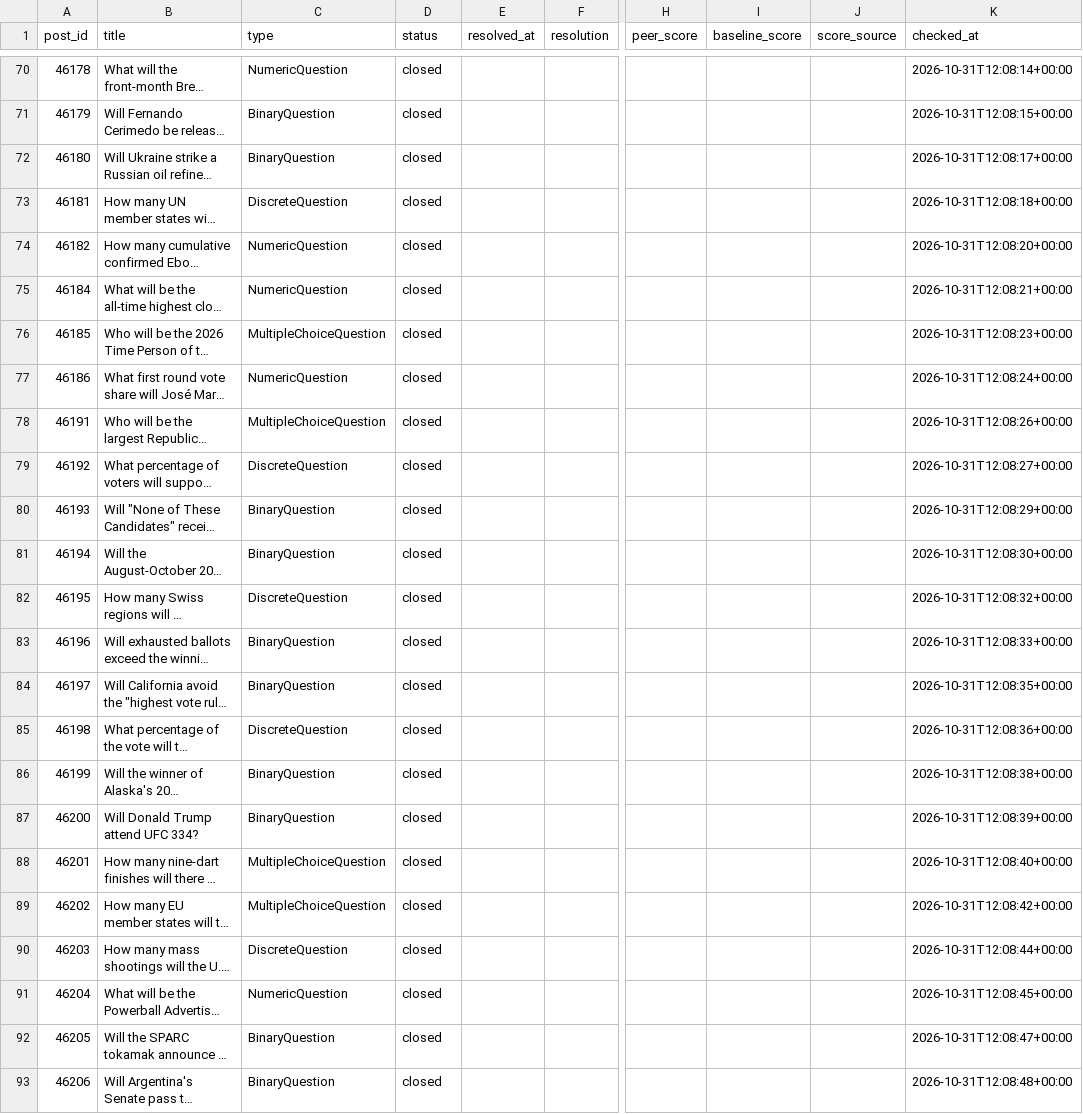
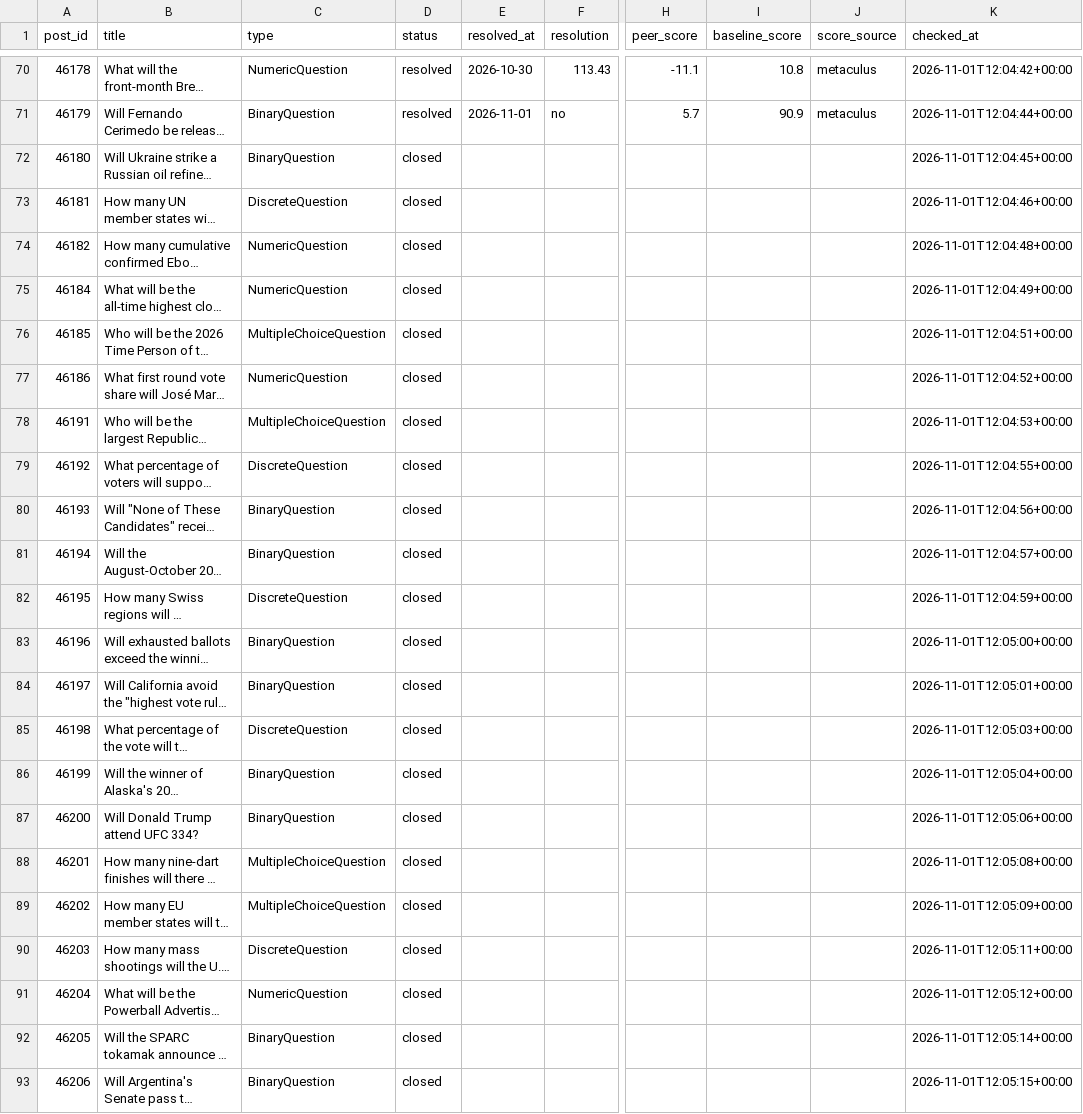
Before and after one commit to jrichardet77-dev/forecast-bot, a CSV file: data/official_scores.csv, drawn as a sheet; only a part is shown, gaps mark what is left out; long unchanged cells end in …; the diff covers the shown part only; the diff names each change by its address in the sheet, - before the commit and + after, or states it on an @@ line.

Commit message:
Official scores

```diff
--- a/data/official_scores.csv
+++ b/data/official_scores.csv
-D70:D71 (status): closed
+D70:D71 (status): resolved
-E70 (resolved_at): (empty)
+E70 (resolved_at): 2026-10-30
-F70 (resolution): (empty)
+F70 (resolution): 113.43
-H70 (peer_score): (empty)
+H70 (peer_score): -11.1
-I70 (baseline_score): (empty)
+I70 (baseline_score): 10.8
-J70:J71 (score_source): (empty)
+J70:J71 (score_source): metaculus
-K70 (checked_at): 2026-10-31T12:08:14+00:00
+K70 (checked_at): 2026-11-01T12:04:42+00:00
-E71 (resolved_at): (empty)
+E71 (resolved_at): 2026-11-01
-F71 (resolution): (empty)
+F71 (resolution): no
-H71 (peer_score): (empty)
+H71 (peer_score): 5.7
-I71 (baseline_score): (empty)
+I71 (baseline_score): 90.9
-K71 (checked_at): 2026-10-31T12:08:15+00:00
+K71 (checked_at): 2026-11-01T12:04:44+00:00
-K72 (checked_at): 2026-10-31T12:08:17+00:00
+K72 (checked_at): 2026-11-01T12:04:45+00:00
-K73 (checked_at): 2026-10-31T12:08:18+00:00
+K73 (checked_at): 2026-11-01T12:04:46+00:00
-K74 (checked_at): 2026-10-31T12:08:20+00:00
+K74 (checked_at): 2026-11-01T12:04:48+00:00
-K75 (checked_at): 2026-10-31T12:08:21+00:00
+K75 (checked_at): 2026-11-01T12:04:49+00:00
-K76 (checked_at): 2026-10-31T12:08:23+00:00
+K76 (checked_at): 2026-11-01T12:04:51+00:00
-K77 (checked_at): 2026-10-31T12:08:24+00:00
+K77 (checked_at): 2026-11-01T12:04:52+00:00
-K78 (checked_at): 2026-10-31T12:08:26+00:00
+K78 (checked_at): 2026-11-01T12:04:53+00:00
-K79 (checked_at): 2026-10-31T12:08:27+00:00
+K79 (checked_at): 2026-11-01T12:04:55+00:00
-K80 (checked_at): 2026-10-31T12:08:29+00:00
+K80 (checked_at): 2026-11-01T12:04:56+00:00
-K81 (checked_at): 2026-10-31T12:08:30+00:00
+K81 (checked_at): 2026-11-01T12:04:57+00:00
-K82 (checked_at): 2026-10-31T12:08:32+00:00
+K82 (checked_at): 2026-11-01T12:04:59+00:00
-K83 (checked_at): 2026-10-31T12:08:33+00:00
+K83 (checked_at): 2026-11-01T12:05:00+00:00
-K84 (checked_at): 2026-10-31T12:08:35+00:00
+K84 (checked_at): 2026-11-01T12:05:01+00:00
-K85 (checked_at): 2026-10-31T12:08:36+00:00
+K85 (checked_at): 2026-11-01T12:05:03+00:00
-K86 (checked_at): 2026-10-31T12:08:38+00:00
+K86 (checked_at): 2026-11-01T12:05:04+00:00
-K87 (checked_at): 2026-10-31T12:08:39+00:00
+K87 (checked_at): 2026-11-01T12:05:06+00:00
-K88 (checked_at): 2026-10-31T12:08:40+00:00
+K88 (checked_at): 2026-11-01T12:05:08+00:00
-K89 (checked_at): 2026-10-31T12:08:42+00:00
+K89 (checked_at): 2026-11-01T12:05:09+00:00
-K90 (checked_at): 2026-10-31T12:08:44+00:00
+K90 (checked_at): 2026-11-01T12:05:11+00:00
-K91 (checked_at): 2026-10-31T12:08:45+00:00
+K91 (checked_at): 2026-11-01T12:05:12+00:00
-K92 (checked_at): 2026-10-31T12:08:47+00:00
+K92 (checked_at): 2026-11-01T12:05:14+00:00
-K93 (checked_at): 2026-10-31T12:08:48+00:00
+K93 (checked_at): 2026-11-01T12:05:15+00:00
```
Also changed, not shown: 79 edited cells elsewhere in this file.
